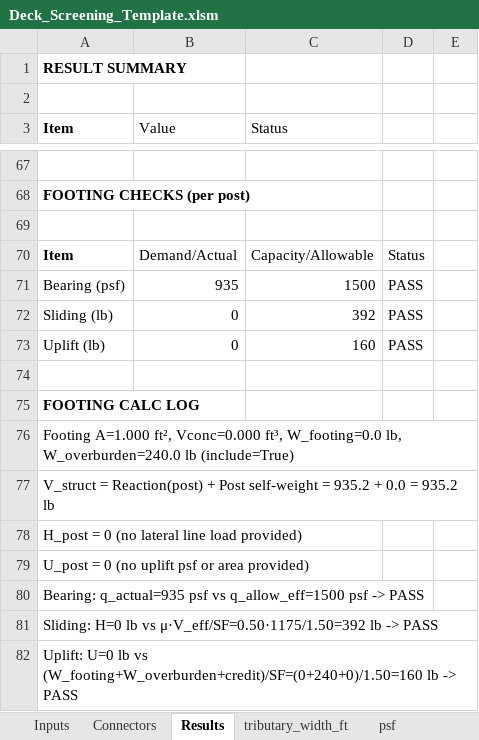
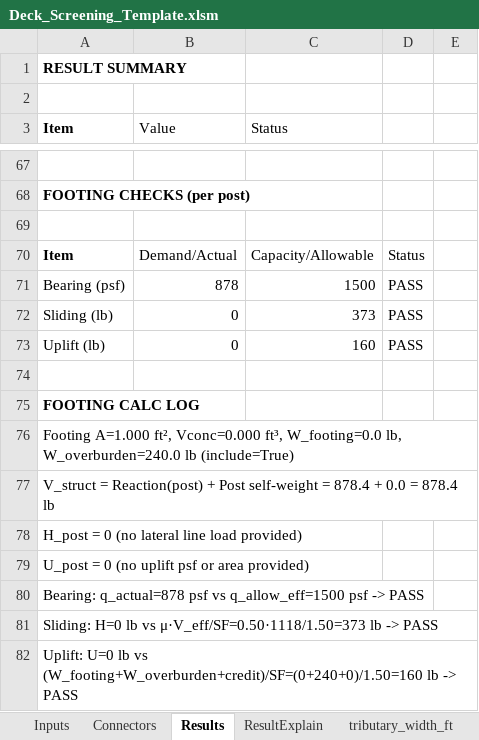
Before and after one commit to masaichig0/structural_calculation, an Excel workbook: Deck_Screening_Template.xlsm, sheet Results, drawn as a sheet; only a part is shown, gaps mark what is left out; values as stored, in another font and other column widths than the file's, no borders; the diff covers the shown part only; the diff names each change by its address in the sheet, - before the commit and + after, or states it on an @@ line.

```diff
--- a/Deck_Screening_Template.xlsm (sheet Results)
+++ b/Deck_Screening_Template.xlsm (sheet Results)
+sheet tab: ResultExplain
-B71 (Value): 935
+B71 (Value): 878
-C72 (Status): 392
+C72 (Status): 373
-A77 (Item): …self-weight = 935.2 + 0.0 = 935.2 lb
+A77 (Item): …self-weight = 878.4 + 0.0 = 878.4 lb
-A80 (Item): Bearing: q_actual=935 psf vs…
+A80 (Item): Bearing: q_actual=878 psf vs…
-A81 (Item): …lb vs μ·V_eff/SF=0.50·1175/1.50=392 lb ->…
+A81 (Item): …lb vs μ·V_eff/SF=0.50·1118/1.50=373 lb ->…
```
Also changed, not shown: 18 edited cells elsewhere in this sheet, sheet Inputs, formulas that keep their value.
